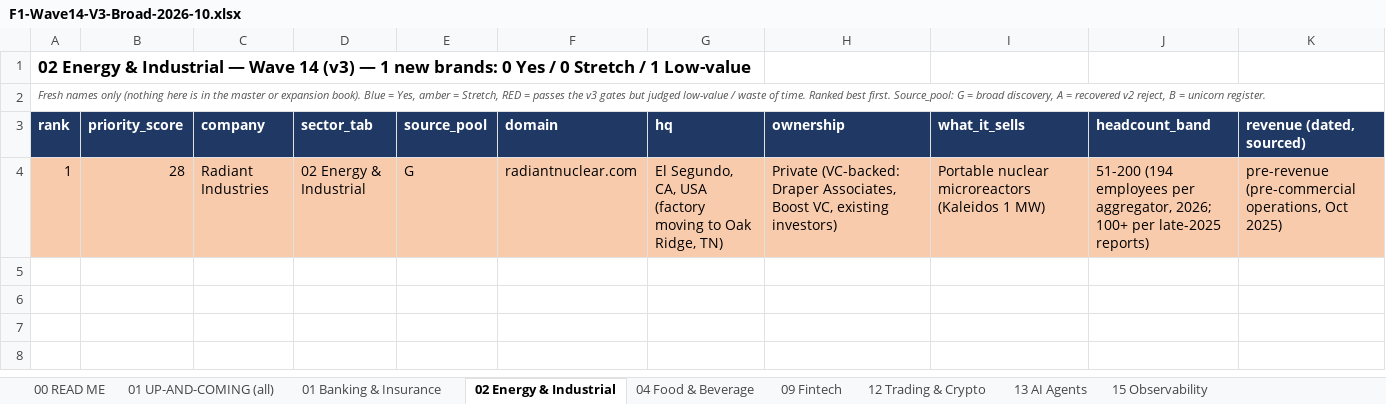
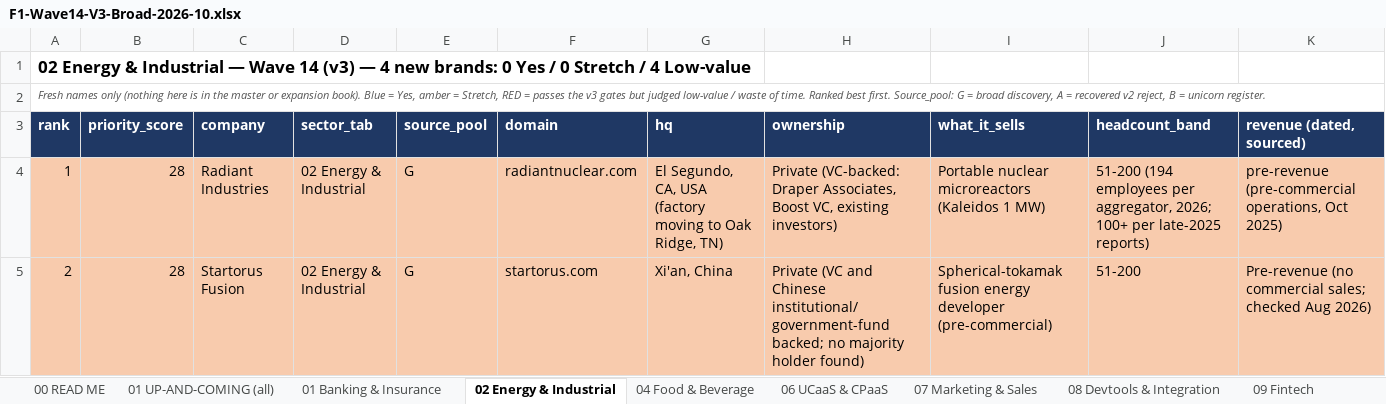
Before and after one commit to rahulgopalan42/rg42, an Excel workbook: reports/F1-Wave14-V3-Broad-2026-10.xlsx, sheet 02 Energy & Industrial, drawn as a sheet; only a part is shown; values as stored, in another font and other column widths than the file's, no borders; rows hold the shown columns only; the diff covers the shown part only; the diff names each change by its address in the sheet, - before the commit and + after, or states it on an @@ line.

```diff
--- a/reports/F1-Wave14-V3-Broad-2026-10.xlsx (sheet 02 Energy & Industrial)
+++ b/reports/F1-Wave14-V3-Broad-2026-10.xlsx (sheet 02 Energy & Industrial)
+sheet tab: 06 UCaaS & CPaaS
+sheet tab: 07 Marketing & Sales
+sheet tab: 08 Devtools & Integration
-A1 (rank): …(v3) — 1 new brands: 0 Yes / 0 Stretch / 1 Low-value
+A1 (rank): …(v3) — 4 new brands: 0 Yes / 0 Stretch / 4 Low-value
+row 5: 2 | 28 | Startorus Fusion | 02 Energy & Industrial | G | startorus.com | Xi'an, China | Private (VC and Chinese institutional/government-fund backed; no majority holder found) | Spherical-tokamak fusion energy developer (pre-commercial) | 51-200 | Pre-revenue (no commercial sales; checked Aug 2026)
```
Also changed, not shown: 2 added rows elsewhere in this sheet, sheet 01 UP-AND-COMING (all), sheet 98 PENDING, sheet 00 READ ME, sheet 42 Health & Wellness, sheet X04 Mining, Metals & Commoditie, sheet 01 Banking & Insurance, 15 more sheets, other sheet tabs.
